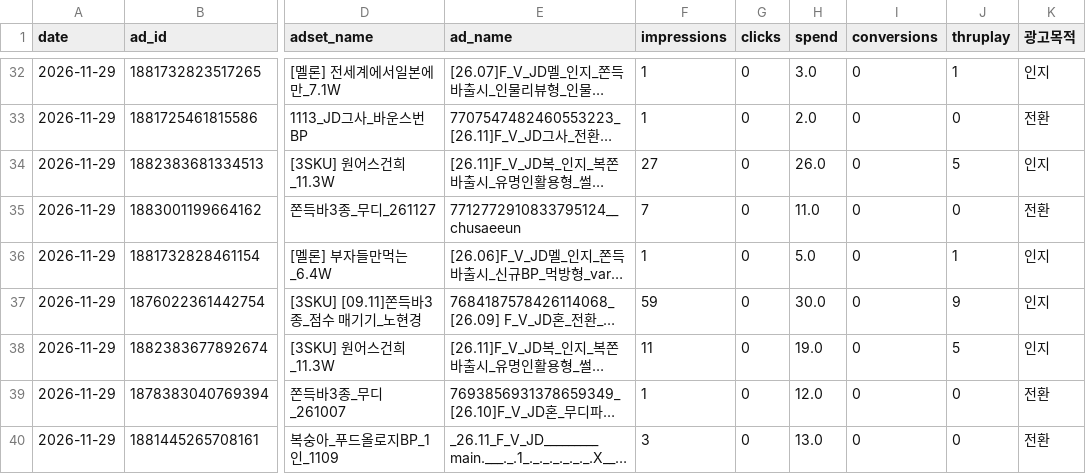
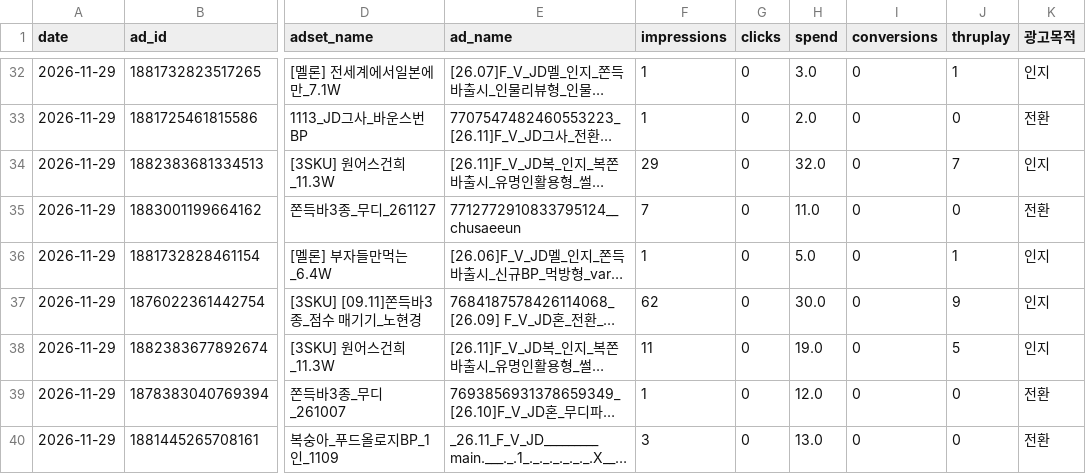
Before and after one commit to sonyg-ops/lalasweet-icecream-dashboard, a CSV file: data/tiktok_raw_2026-11-29_2026-11-29.csv, drawn as a sheet; only a part is shown, gaps mark what is left out; long unchanged cells end in …; the diff covers the shown part only; the diff names each change by its address in the sheet, - before the commit and + after, or states it on an @@ line.

```diff
--- a/data/tiktok_raw_2026-11-29_2026-11-29.csv
+++ b/data/tiktok_raw_2026-11-29_2026-11-29.csv
-F34 (impressions): 27
+F34 (impressions): 29
-H34 (spend): 26.0
+H34 (spend): 32.0
-J34 (thruplay): 5
+J34 (thruplay): 7
-F37 (impressions): 59
+F37 (impressions): 62
```
Also changed, not shown: 2 added rows and 79 edited cells elsewhere in this file, data/meta_raw_2026-11-29_2026-11-29.csv, 3 other files.
